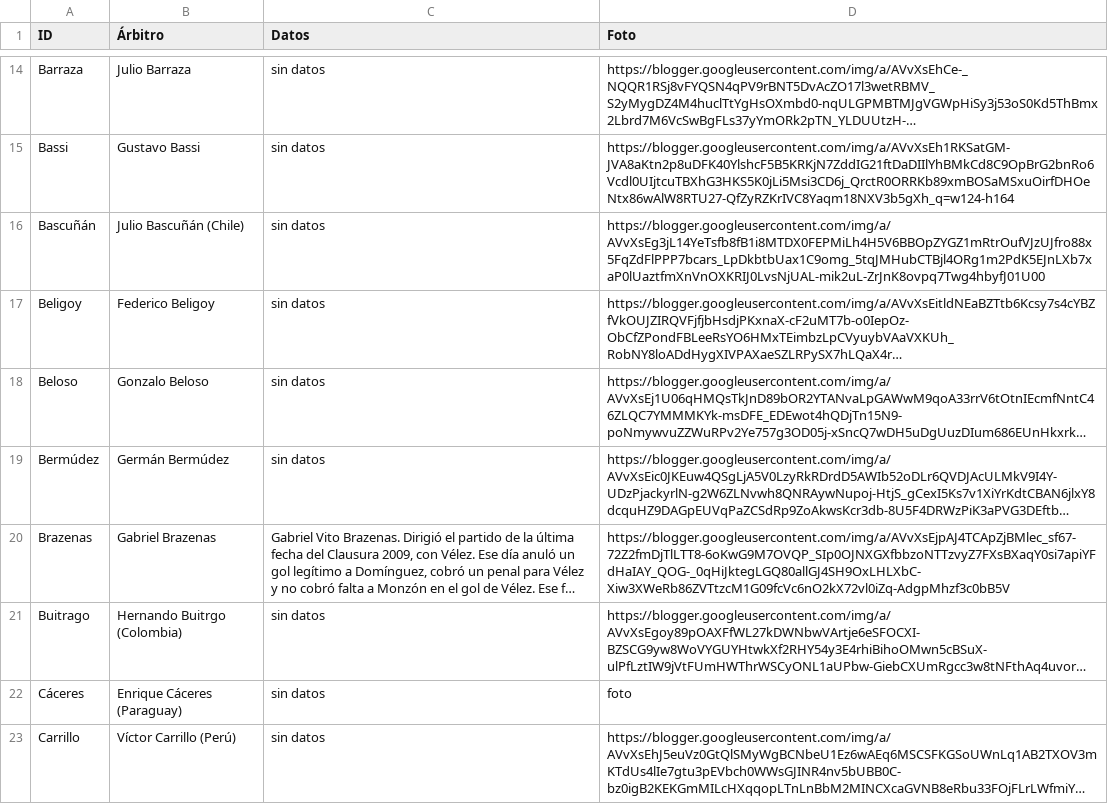
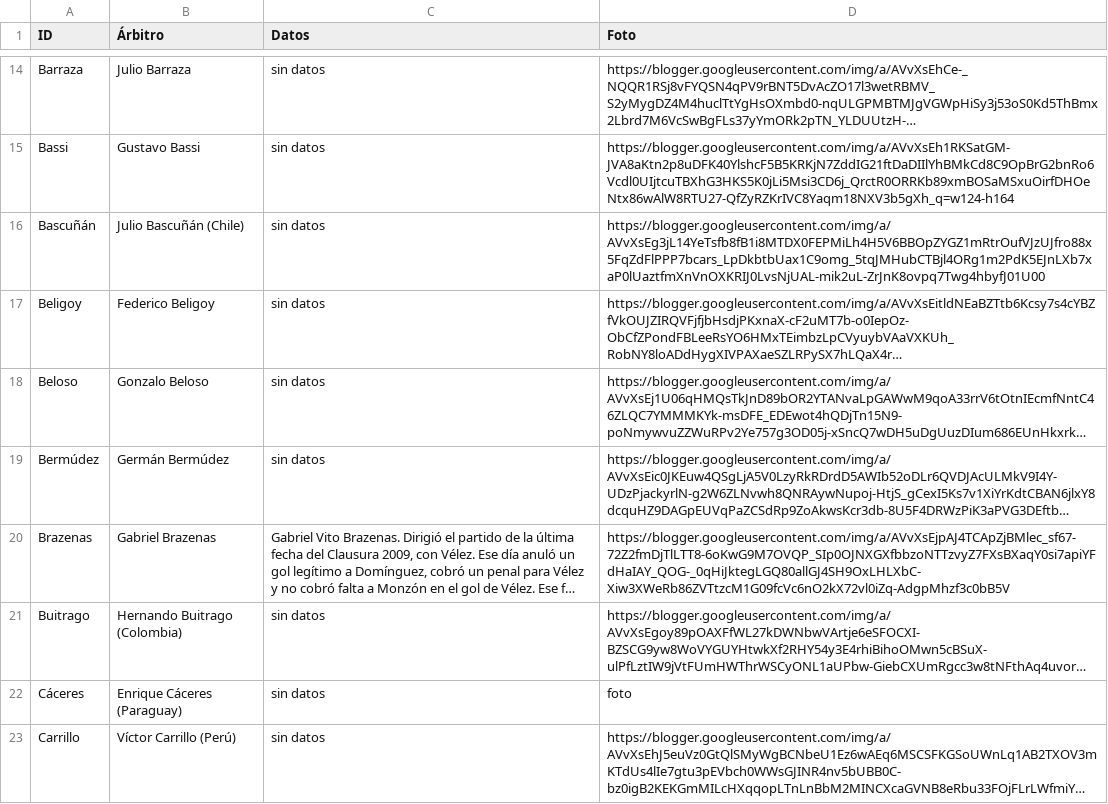
Before and after one commit to globopedia/Rbits, a CSV file: Rbits.csv, drawn as a sheet; only a part is shown, gaps mark what is left out; long unchanged cells end in …; the diff names each change by its address in the sheet, - before the commit and + after, or states it on an @@ line.

Commit message:
Update Rbits.csv

```diff
--- a/Rbits.csv
+++ b/Rbits.csv
-B21 (Árbitro): Hernando Buitrgo (Colombia)
+B21 (Árbitro): Hernando Buitrago (Colombia)
```
